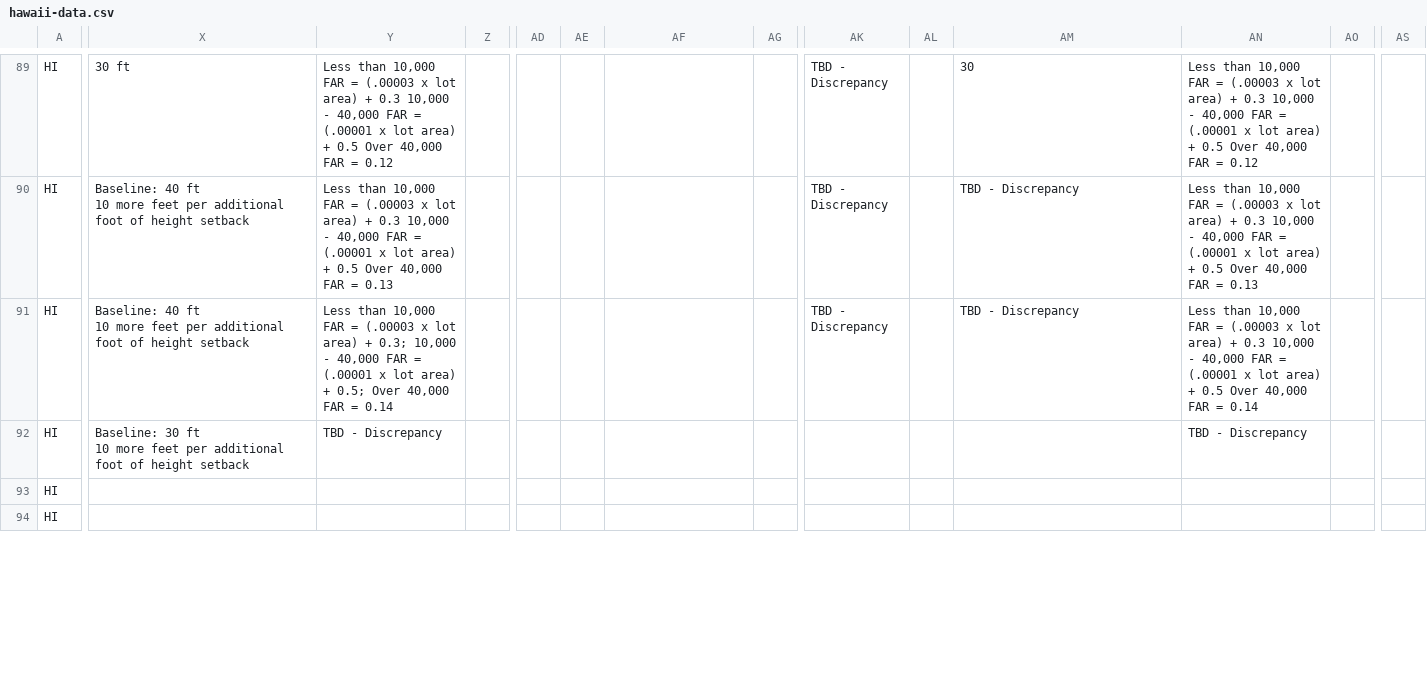
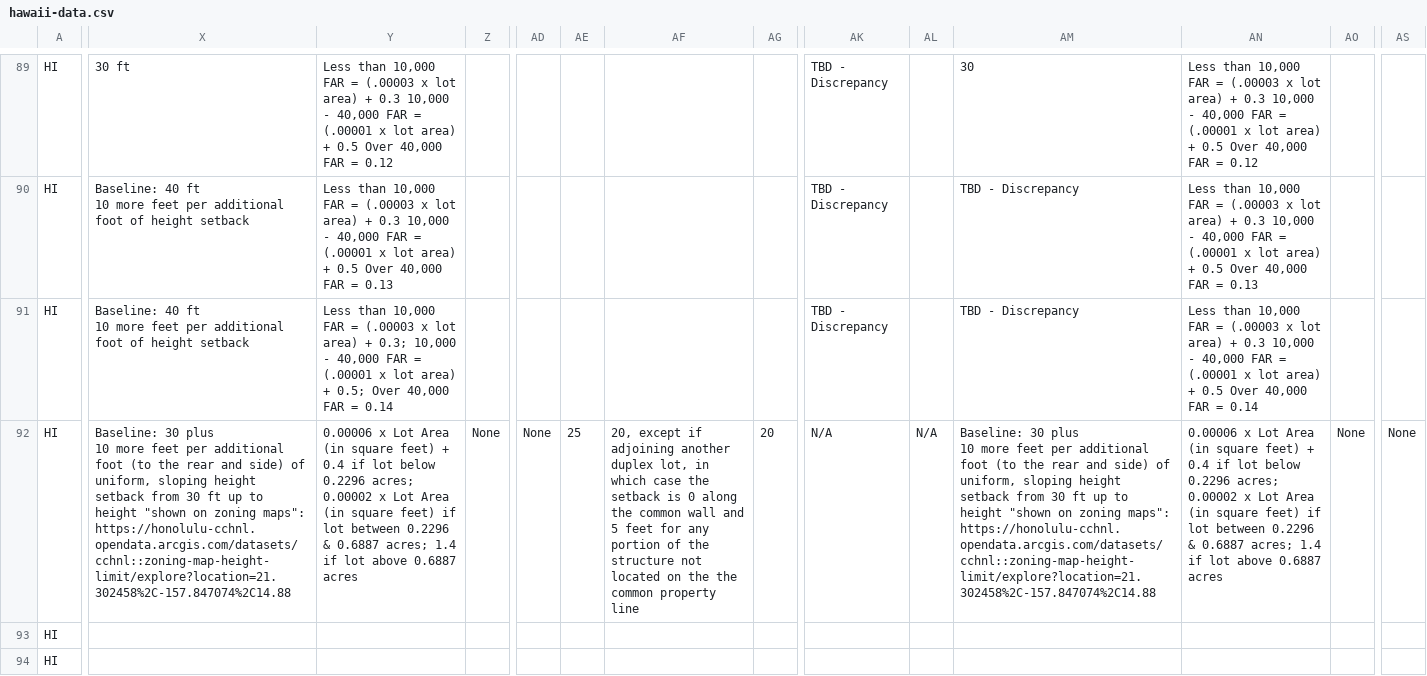
Before and after one commit to kmal808/hi-data, a CSV file: hawaii-data.csv, drawn as a sheet; only a part is shown, gaps mark what is left out; ↵ is a line break in a cell; the diff covers the shown part only; the diff names each change by its address in the sheet, - before the commit and + after, or states it on an @@ line.

Commit message:
Merging spreadsheet zoning district data

```diff
--- a/hawaii-data.csv
+++ b/hawaii-data.csv
-X92: Baseline: 30 ft ↵ 10 more feet per additional foot of height setback
+X92: Baseline: 30 plus ↵ 10 more feet per additional foot (to the rear and side) of uniform, sloping height setback from 30 ft up to height "shown on zoning maps": https://honolulu-cchnl.opendata.arcgis.com/datasets/cchnl::zoning-map-height-limit/explore?location=21.302458%2C-157.847074%2C14.88
-Y92: TBD - Discrepancy
+Y92: 0.00006 x Lot Area (in square feet) + 0.4 if lot below 0.2296 acres; 0.00002 x Lot Area (in square feet) if lot between 0.2296 & 0.6887 acres; 1.4 if lot above 0.6887 acres
-Z92: (empty)
+Z92: None
-AD92: (empty)
+AD92: None
-AE92: (empty)
+AE92: 25
-AF92: (empty)
+AF92: 20, except if adjoining another duplex lot, in which case the setback is 0 along the common wall and 5 feet for any portion of the structure not located on the the common property line
-AG92: (empty)
+AG92: 20
-AK92: (empty)
+AK92: N/A
-AL92: (empty)
+AL92: N/A
-AM92: (empty)
+AM92: Baseline: 30 plus ↵ 10 more feet per additional foot (to the rear and side) of uniform, sloping height setback from 30 ft up to height "shown on zoning maps": https://honolulu-cchnl.opendata.arcgis.com/datasets/cchnl::zoning-map-height-limit/explore?location=21.302458%2C-157.847074%2C14.88
-AN92: TBD - Discrepancy
+AN92: 0.00006 x Lot Area (in square feet) + 0.4 if lot below 0.2296 acres; 0.00002 x Lot Area (in square feet) if lot between 0.2296 & 0.6887 acres; 1.4 if lot above 0.6887 acres
-AO92: (empty)
+AO92: None
-AS92: (empty)
+AS92: None
```
Also changed, not shown: 33 edited cells elsewhere in this file.
